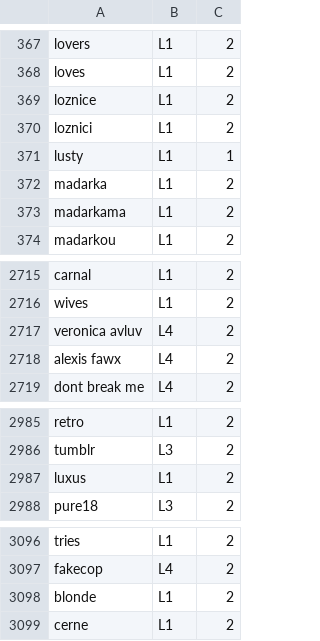
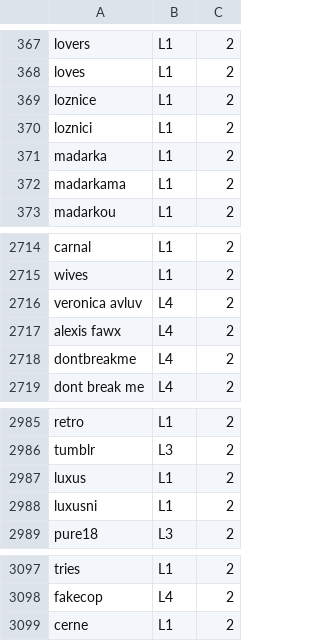
Before and after one commit to revelon/utWebSpeed, a CSV file: SentenceScoring/v6.csv, drawn as a sheet; only a part is shown, gaps mark what is left out; the diff covers the shown part only.

```diff
--- a/SentenceScoring/v6.csv
+++ b/SentenceScoring/v6.csv
@@ -370,3 +370,2 @@ loznice,L1,2
 loznici,L1,2
-lusty,L1,1
 madarka,L1,2
@@ -2718,2 +2717,3 @@ veronica avluv,L4,2
 alexis fawx,L4,2
+dontbreakme,L4,2
 dont break me,L4,2
@@ -2987,2 +2987,3 @@ tumblr,L3,2
 luxus,L1,2
+luxusni,L1,2
 pure18,L3,2
@@ -3097,3 +3098,2 @@ tries,L1,2
 fakecop,L4,2
-blonde,L1,2
 cerne,L1,2
```
Also changed, not shown: 35 added rows elsewhere in this file.
